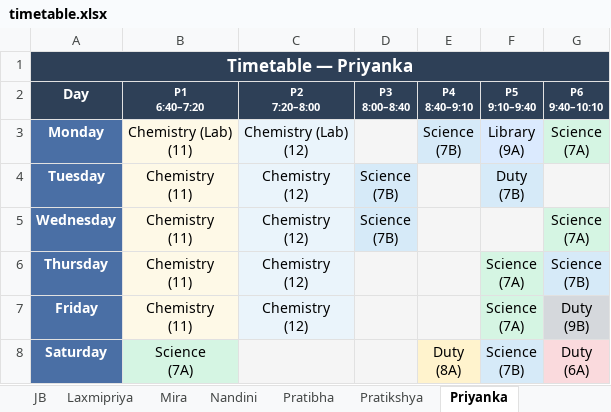
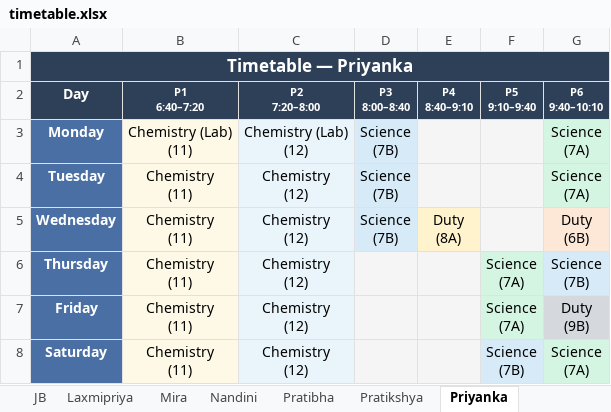
Before and after one commit to jangyabhr/school_timetable, an Excel workbook: timetable.xlsx, sheet Priyanka, drawn as a sheet; values as stored, in another font and other column widths than the file's, no borders; ↵ is a line break in a cell; the diff names each change by its address in the sheet, - before the commit and + after, or states it on an @@ line.

```diff
--- a/timetable.xlsx (sheet Priyanka)
+++ b/timetable.xlsx (sheet Priyanka)
-D3 (P3 8:00–8:40): (empty)
+D3 (P3 8:00–8:40): Science ↵ (7B)
-D3 fill: #F5F5F5
+D3 fill: #D6EAF8
-E3 (P4 8:40–9:10): Science ↵ (7B)
+E3 (P4 8:40–9:10): (empty)
-E3 fill: #D6EAF8
+E3 fill: #F5F5F5
-F3 (P5 9:10–9:40): Library ↵ (9A)
+F3 (P5 9:10–9:40): (empty)
-F3 fill: #DBEAFE
+F3 fill: #F5F5F5
-F4 (P5 9:10–9:40): Duty ↵ (7B)
+F4 (P5 9:10–9:40): (empty)
-F4 fill: #D6EAF8
+F4 fill: #F5F5F5
-G4 (P6 9:40–10:10): (empty)
+G4 (P6 9:40–10:10): Science ↵ (7A)
-G4 fill: #F5F5F5
+G4 fill: #D5F5E3
-E5 (P4 8:40–9:10): (empty)
+E5 (P4 8:40–9:10): Duty ↵ (8A)
-E5 fill: #F5F5F5
+E5 fill: #FFF3CD
-G5 (P6 9:40–10:10): Science ↵ (7A)
+G5 (P6 9:40–10:10): Duty ↵ (6B)
-G5 fill: #D5F5E3
+G5 fill: #FDE8D8
-B8 (P1 6:40–7:20): Science ↵ (7A)
+B8 (P1 6:40–7:20): Chemistry ↵ (11)
-B8 fill: #D5F5E3
+B8 fill: #FEF9E7
-C8 (P2 7:20–8:00): (empty)
+C8 (P2 7:20–8:00): Chemistry ↵ (12)
-E8 (P4 8:40–9:10): Duty ↵ (8A)
+E8 (P4 8:40–9:10): (empty)
-E8 fill: #FFF3CD
+E8 fill: #F5F5F5
-G8 (P6 9:40–10:10): Duty ↵ (6A)
+G8 (P6 9:40–10:10): Science ↵ (7A)
-G8 fill: #FADADD
+G8 fill: #D5F5E3
```
Also changed, not shown: sheet All Teachers, sheet All Sections, sheet Class 10B, sheet Subhasmita, sheet ANIL, sheet Srikant, 26 more sheets, 1 other file.
